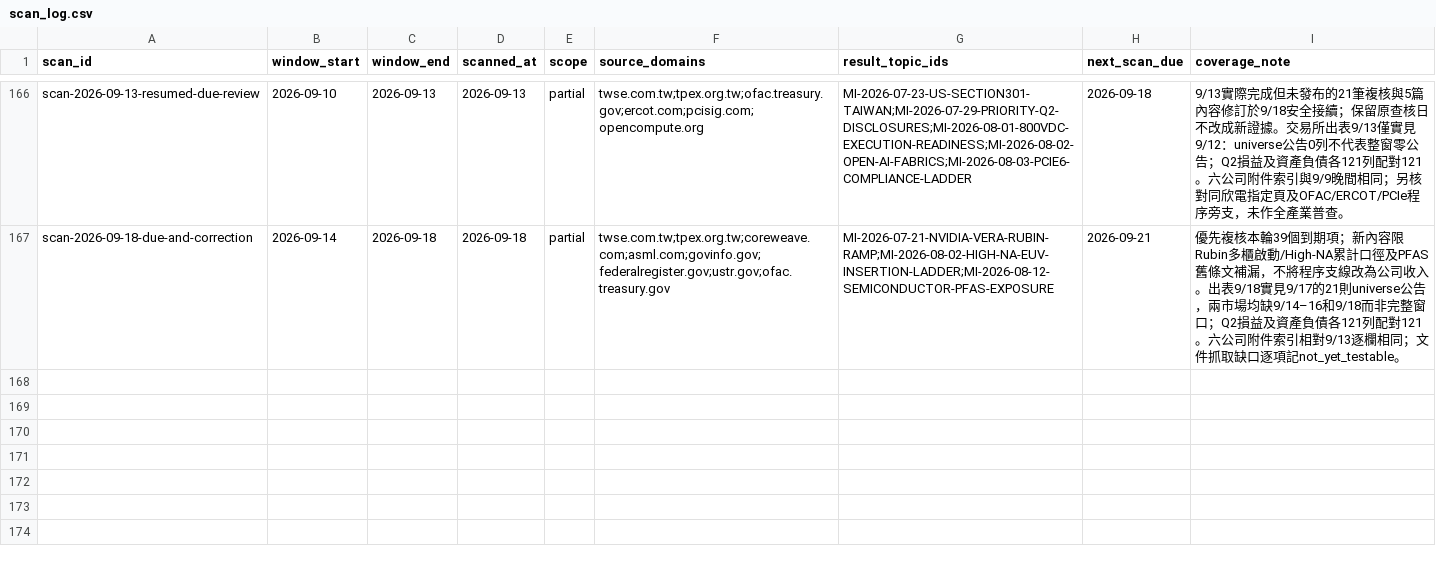
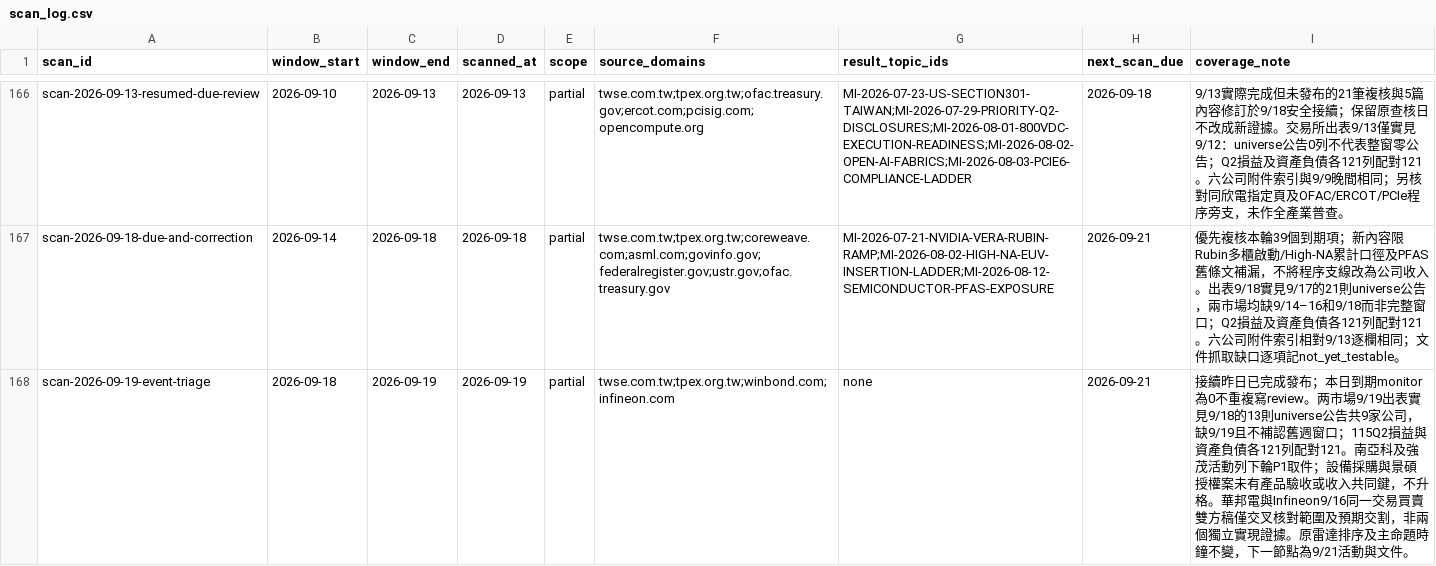
Before and after one commit to DennisLiuCk/strong-weak-scanner, a CSV file: notes/research_topics/scan_log.csv, drawn as a sheet; only a part is shown, gaps mark what is left out.

```diff
--- a/notes/research_topics/scan_log.csv
+++ b/notes/research_topics/scan_log.csv
@@ -167 +167,2 @@ scan-2026-09-13-resumed-due-review,2026-09-10,2026-09-13,2026-09-13,partial,twse
 scan-2026-09-18-due-and-correction,2026-09-14,2026-09-18,2026-09-18,partial,twse.com.tw;tpex.org.tw;coreweave.com;asml.com;govinfo.gov;federalregister.gov;ustr.gov;ofac.treasury.gov,MI-2026-07-21-NVIDIA-VERA-RUBIN-RAMP;MI-2026-08-02-HIGH-NA-EUV-INSERTION-LADDER;MI-2026-08-12-SEMICONDUCTOR-PFAS-EXPOSURE,2026-09-21,優先複核本輪39個到期項；新內容限Rubin多櫃啟動/High-NA累計口徑及PFAS舊條文補漏，不將程序支線改為公司收入。出表9/18實見9/17的21則universe公告，兩市場均缺9/14–16和9/18而非完整窗口；Q2損益及資產負債各121列配對121。六公司附件索引相對9/13逐欄相同；文件抓取缺口逐項記not_yet_testable。
+scan-2026-09-19-event-triage,2026-09-18,2026-09-19,2026-09-19,partial,twse.com.tw;tpex.org.tw;winbond.com;infineon.com,none,2026-09-21,接續昨日已完成發布；本日到期monitor為0不重複寫review。两市場9/19出表實見9/18的13則universe公告共9家公司，缺9/19且不補認舊週窗口；115Q2損益與資產負債各121列配對121。南亞科及強茂活動列下輪P1取件；設備採購與景碩授權案未有產品驗收或收入共同鍵，不升格。華邦電與Infineon9/16同一交易買賣雙方稿僅交叉核對範圍及預期交割，非兩個獨立實現證據。原雷達排序及主命題時鐘不變，下一節點為9/21活動與文件。
```
Also changed, not shown: 3 other files.
